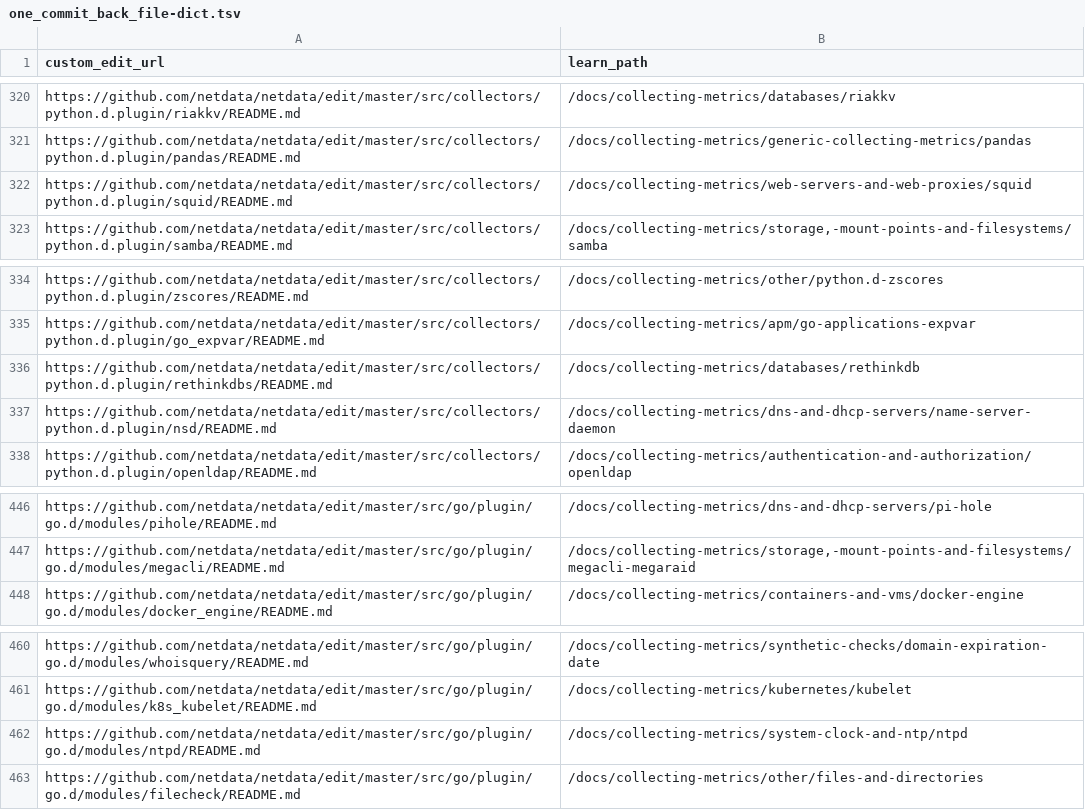
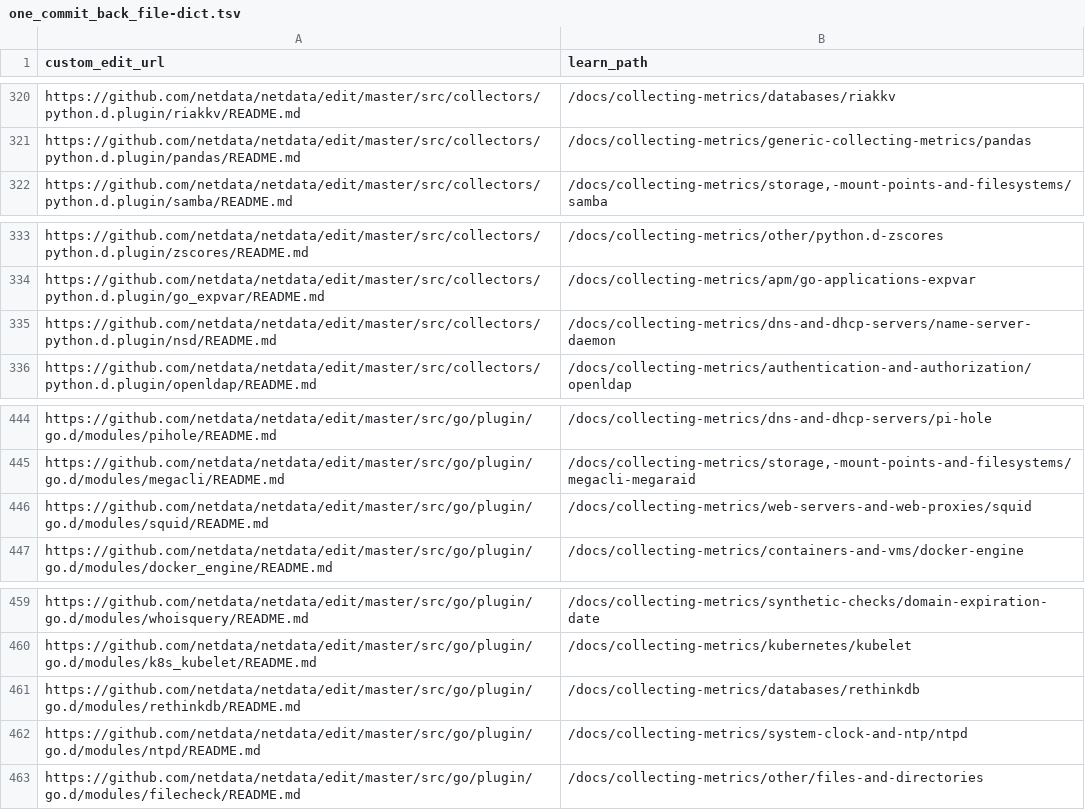
Before and after one commit to netdata/learn, a TSV file: ingest/one_commit_back_file-dict.tsv, drawn as a sheet; only a part is shown, gaps mark what is left out; removed rows and columns are numbered as before the commit, all else as after; the diff names each change by its address in the sheet, - before the commit and + after, or states it on an @@ line.

```diff
--- a/ingest/one_commit_back_file-dict.tsv
+++ b/ingest/one_commit_back_file-dict.tsv
-row 322: https://github.com/netdata/netdata/edit/master/src/collectors/python.d.plugin/squid/README.md | /docs/collecting-metrics/web-servers-and-web-proxies/squid
-row 336: https://github.com/netdata/netdata/edit/master/src/collectors/python.d.plugin/rethinkdbs/README.md | /docs/collecting-metrics/databases/rethinkdb
+row 446: https://github.com/netdata/netdata/edit/master/src/go/plugin/go.d/modules/squid/README.md | /docs/collecting-metrics/web-servers-and-web-proxies/squid
+row 461: https://github.com/netdata/netdata/edit/master/src/go/plugin/go.d/modules/rethinkdb/README.md | /docs/collecting-metrics/databases/rethinkdb
```
Also changed, not shown: ingest/generated_map.tsv, 9 other files.
